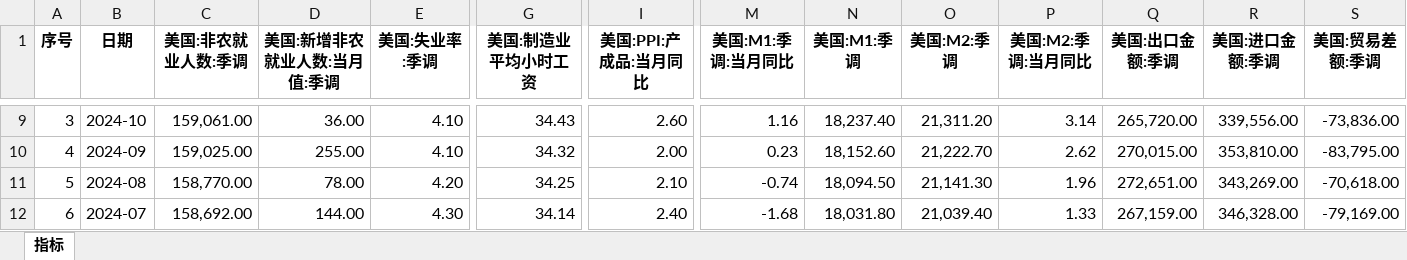
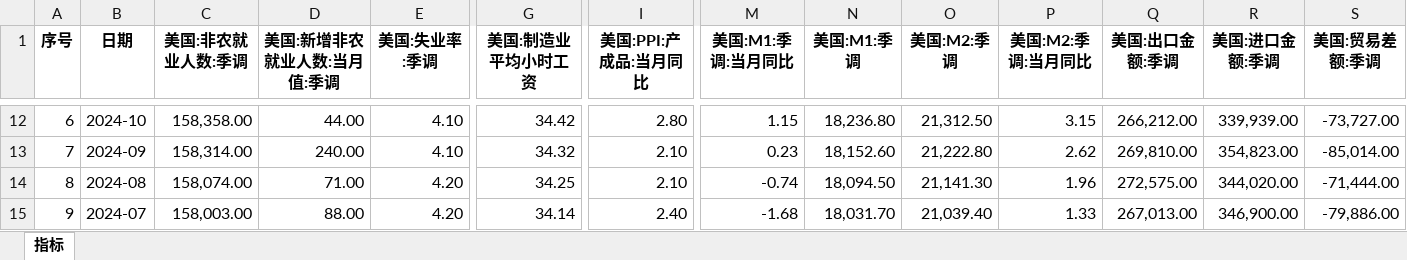
Before and after one commit to AFAN-LIFE/macropage, an Excel workbook: data/美国宏观.xlsx, sheet 指标, drawn as a sheet; only a part is shown, gaps mark what is left out; values as stored, in another font and other column widths than the file's, no borders; addresses are those after the commit; the diff covers the shown part only; the diff names each change by its address in the sheet, - before the commit and + after, or states it on an @@ line.

```diff
--- a/data/美国宏观.xlsx (sheet 指标)
+++ b/data/美国宏观.xlsx (sheet 指标)
@@ column A (序号) renumbered between rows 10 and 1327 @@
-C12 (美国:非农就业人数:季调): 159,061.00
+C12 (美国:非农就业人数:季调): 158,358.00
-D12 (美国:新增非农就业人数:当月值:季调): 36.00
+D12 (美国:新增非农就业人数:当月值:季调): 44.00
-G12 (美国:制造业平均小时工资): 34.43
+G12 (美国:制造业平均小时工资): 34.42
-I12 (美国:PPI:产成品:当月同比): 2.60
+I12 (美国:PPI:产成品:当月同比): 2.80
-M12 (美国:M1:季调:当月同比): 1.16
+M12 (美国:M1:季调:当月同比): 1.15
-N12 (美国:M1:季调): 18,237.40
+N12 (美国:M1:季调): 18,236.80
-O12 (美国:M2:季调): 21,311.20
+O12 (美国:M2:季调): 21,312.50
-P12 (美国:M2:季调:当月同比): 3.14
+P12 (美国:M2:季调:当月同比): 3.15
-Q12 (美国:出口金额:季调): 265,720.00
+Q12 (美国:出口金额:季调): 266,212.00
-R12 (美国:进口金额:季调): 339,556.00
+R12 (美国:进口金额:季调): 339,939.00
-S12 (美国:贸易差额:季调): -73,836.00
+S12 (美国:贸易差额:季调): -73,727.00
-C13 (美国:非农就业人数:季调): 159,025.00
+C13 (美国:非农就业人数:季调): 158,314.00
-D13 (美国:新增非农就业人数:当月值:季调): 255.00
+D13 (美国:新增非农就业人数:当月值:季调): 240.00
-I13 (美国:PPI:产成品:当月同比): 2.00
+I13 (美国:PPI:产成品:当月同比): 2.10
-O13 (美国:M2:季调): 21,222.70
+O13 (美国:M2:季调): 21,222.80
-Q13 (美国:出口金额:季调): 270,015.00
+Q13 (美国:出口金额:季调): 269,810.00
-R13 (美国:进口金额:季调): 353,810.00
+R13 (美国:进口金额:季调): 354,823.00
-S13 (美国:贸易差额:季调): -83,795.00
+S13 (美国:贸易差额:季调): -85,014.00
-C14 (美国:非农就业人数:季调): 158,770.00
+C14 (美国:非农就业人数:季调): 158,074.00
-D14 (美国:新增非农就业人数:当月值:季调): 78.00
+D14 (美国:新增非农就业人数:当月值:季调): 71.00
-Q14 (美国:出口金额:季调): 272,651.00
+Q14 (美国:出口金额:季调): 272,575.00
-R14 (美国:进口金额:季调): 343,269.00
+R14 (美国:进口金额:季调): 344,020.00
-S14 (美国:贸易差额:季调): -70,618.00
+S14 (美国:贸易差额:季调): -71,444.00
-C15 (美国:非农就业人数:季调): 158,692.00
+C15 (美国:非农就业人数:季调): 158,003.00
-D15 (美国:新增非农就业人数:当月值:季调): 144.00
+D15 (美国:新增非农就业人数:当月值:季调): 88.00
-E15 (美国:失业率:季调): 4.30
+E15 (美国:失业率:季调): 4.20
-N15 (美国:M1:季调): 18,031.80
+N15 (美国:M1:季调): 18,031.70
-Q15 (美国:出口金额:季调): 267,159.00
+Q15 (美国:出口金额:季调): 267,013.00
-R15 (美国:进口金额:季调): 346,328.00
+R15 (美国:进口金额:季调): 346,900.00
-S15 (美国:贸易差额:季调): -79,169.00
+S15 (美国:贸易差额:季调): -79,886.00
```
Also changed, not shown: 3 added rows and 120 edited cells elsewhere in this sheet, data/70城.xlsx, data/房地产投资.xlsx, 14 other files.
